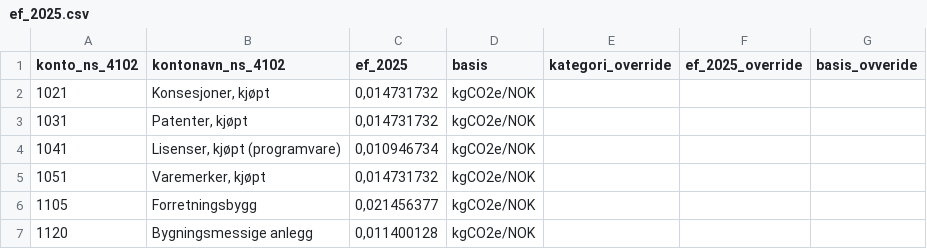
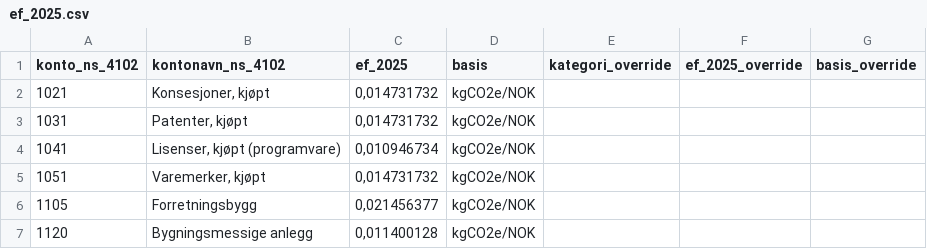
Before and after one commit to jpensionner/ef_dfo_2025_indexed, a CSV file: ef_2025.csv, drawn as a sheet; only a part is shown.

Commit message:
Add files via upload

```diff
--- a/ef_2025.csv
+++ b/ef_2025.csv
@@ -1,2 +1,2 @@
-konto_ns_4102;kontonavn_ns_4102;ef_2025;basis;kategori_override;ef_2025_override;basis_ovveride
+konto_ns_4102;kontonavn_ns_4102;ef_2025;basis;kategori_override;ef_2025_override;basis_override
 1021;Konsesjoner, kjøpt;0,014731732;kgCO2e/NOK;;;
```
